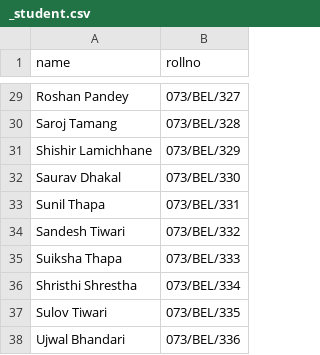
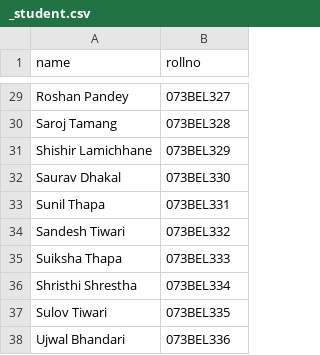
Before and after one commit to rabinkmc/result-cli, a CSV file: marks/_student.csv, drawn as a sheet; only a part is shown, gaps mark what is left out; the diff covers the shown part only; the diff names each change by its address in the sheet, - before the commit and + after, or states it on an @@ line.

```diff
--- a/marks/_student.csv
+++ b/marks/_student.csv
-B29 (rollno): 073/BEL/327
+B29 (rollno): 073BEL327
-B30 (rollno): 073/BEL/328
+B30 (rollno): 073BEL328
-B31 (rollno): 073/BEL/329
+B31 (rollno): 073BEL329
-B32 (rollno): 073/BEL/330
+B32 (rollno): 073BEL330
-B33 (rollno): 073/BEL/331
+B33 (rollno): 073BEL331
-B34 (rollno): 073/BEL/332
+B34 (rollno): 073BEL332
-B35 (rollno): 073/BEL/333
+B35 (rollno): 073BEL333
-B36 (rollno): 073/BEL/334
+B36 (rollno): 073BEL334
-B37 (rollno): 073/BEL/335
+B37 (rollno): 073BEL335
-B38 (rollno): 073/BEL/336
+B38 (rollno): 073BEL336
```
Also changed, not shown: 27 edited cells elsewhere in this file, marks/english.csv, marks/maths.csv, 6 other files.
